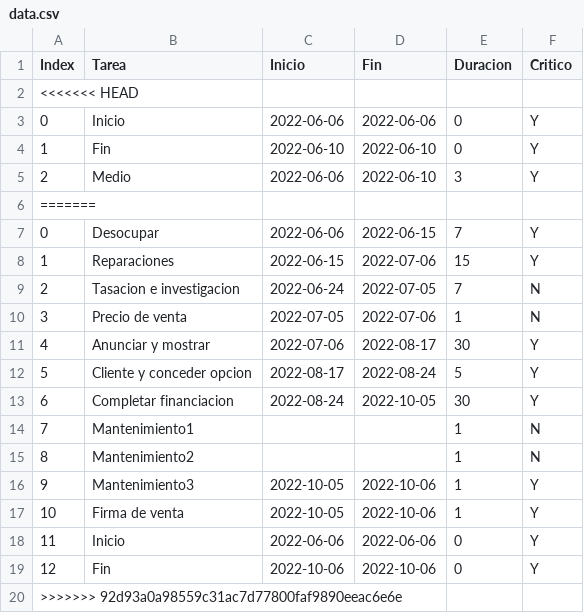
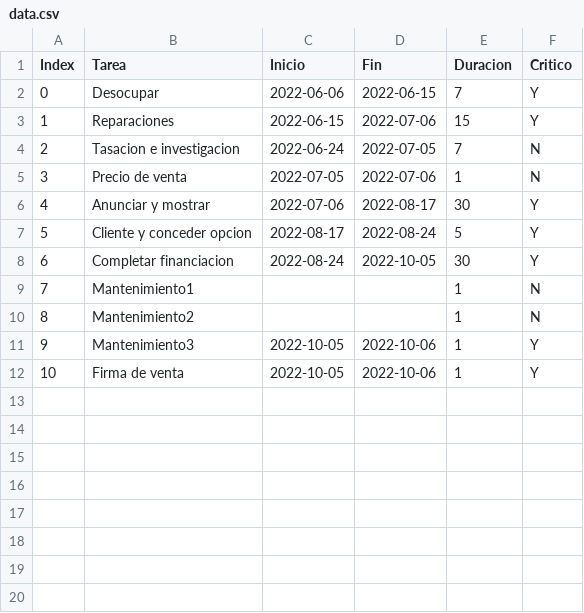
Before and after one commit to rojasalexander/AdministradorProyectosFacultad, a CSV file: data.csv, drawn as a sheet; the diff names each change by its address in the sheet, - before the commit and + after, or states it on an @@ line.

```diff
--- a/data.csv
+++ b/data.csv
-row 2: <<<<<<< HEAD
-row 3: 0 | Inicio | 2022-06-06 | 2022-06-06 | 0 | Y
-row 4: 1 | Fin | 2022-06-10 | 2022-06-10 | 0 | Y
-row 5: 2 | Medio | 2022-06-06 | 2022-06-10 | 3 | Y
-row 6: =======
-row 18: 11 | Inicio | 2022-06-06 | 2022-06-06 | 0 | Y
-row 19: 12 | Fin | 2022-10-06 | 2022-10-06 | 0 | Y
-row 20: >>>>>>> 92d93a0a98559c31ac7d77800faf9890eeac6e6e
```
Also changed, not shown: 2 other files.
